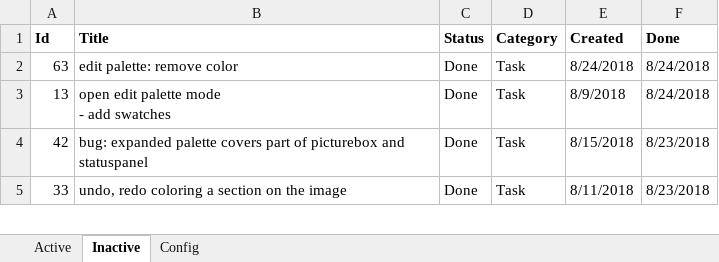
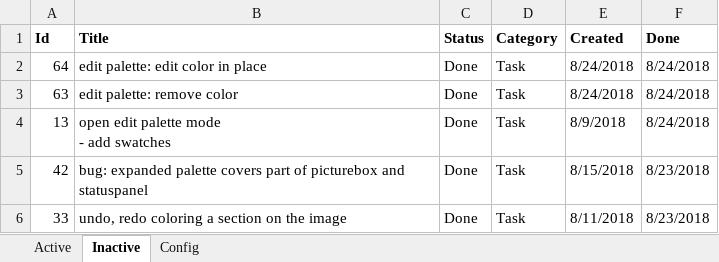
Before and after one commit to WithoutHaste/PerpetualPaint, an Excel workbook: paint_todo.xlsx, sheet Inactive, drawn as a sheet; only a part is shown; values as stored, in another font and other column widths than the file's, no borders; the diff names each change by its address in the sheet, - before the commit and + after, or states it on an @@ line.

Commit message:
color palette: replace color

```diff
--- a/paint_todo.xlsx (sheet Inactive)
+++ b/paint_todo.xlsx (sheet Inactive)
+row 2: 64 | edit palette: edit color in place | Done | Task | 8/24/2018 | 8/24/2018
```
Also changed, not shown: sheet Active, sheet Config, 2 other files.
